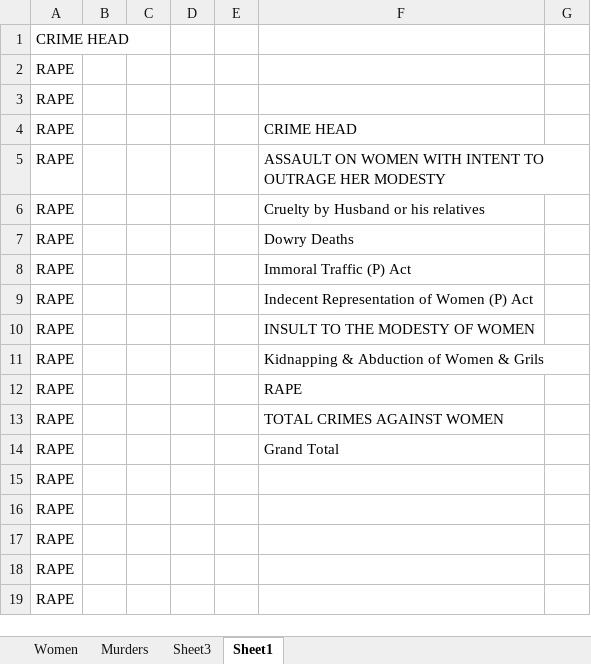
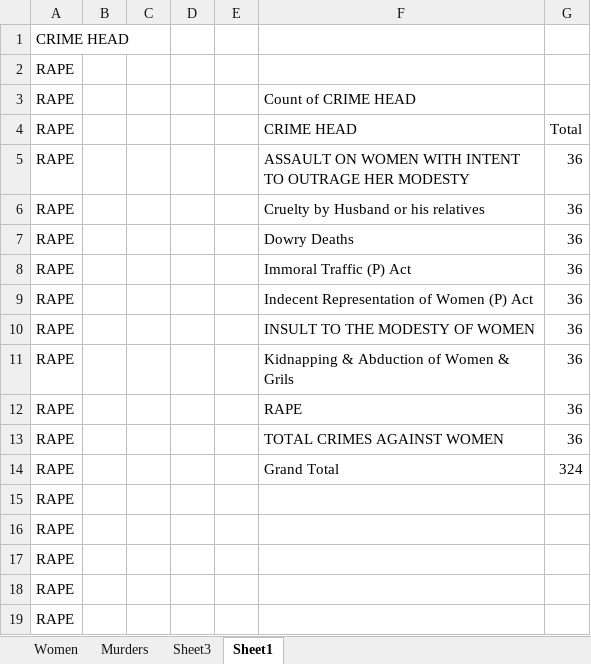
Before and after one commit to sky-akash/Causal-Inference, an Excel workbook: Final Project Files/Master Sheet.xlsx, sheet Sheet1, drawn as a sheet; only a part is shown; values as stored, in another font and other column widths than the file's, no borders; the diff names each change by its address in the sheet, - before the commit and + after, or states it on an @@ line.

Commit message:
Data Files

```diff
--- a/Final Project Files/Master Sheet.xlsx (sheet Sheet1)
+++ b/Final Project Files/Master Sheet.xlsx (sheet Sheet1)
-F3: (empty)
+F3: Count of CRIME HEAD
-G4: (empty)
+G4: Total
-G5:G13: (empty)
+G5:G13: 36
-G14: (empty)
+G14: 324
```
Also changed, not shown: 1 other file.
